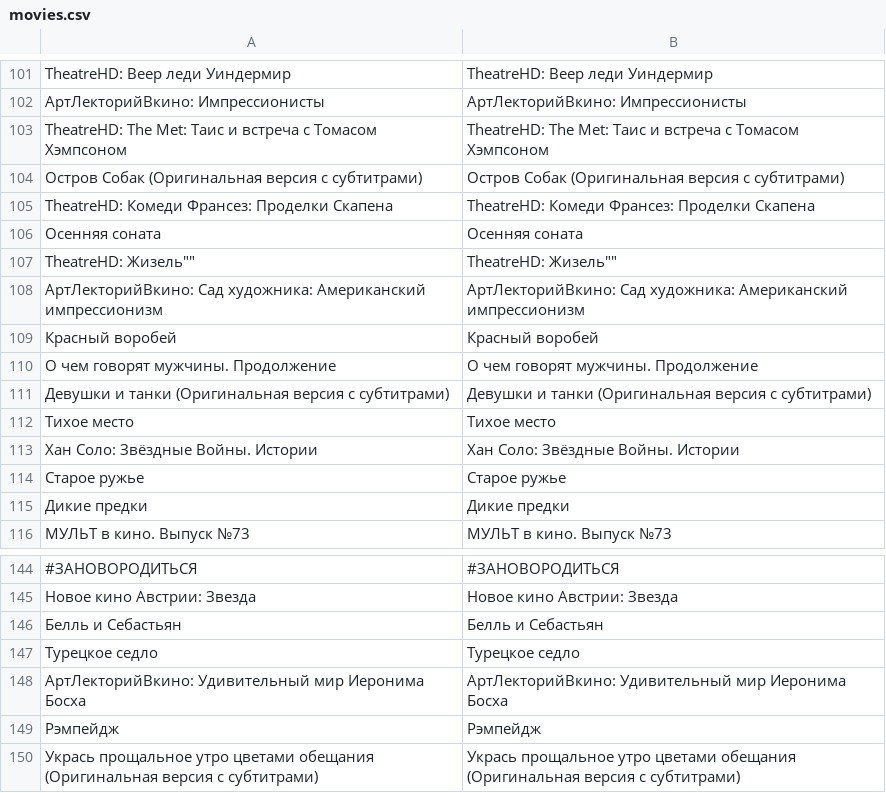
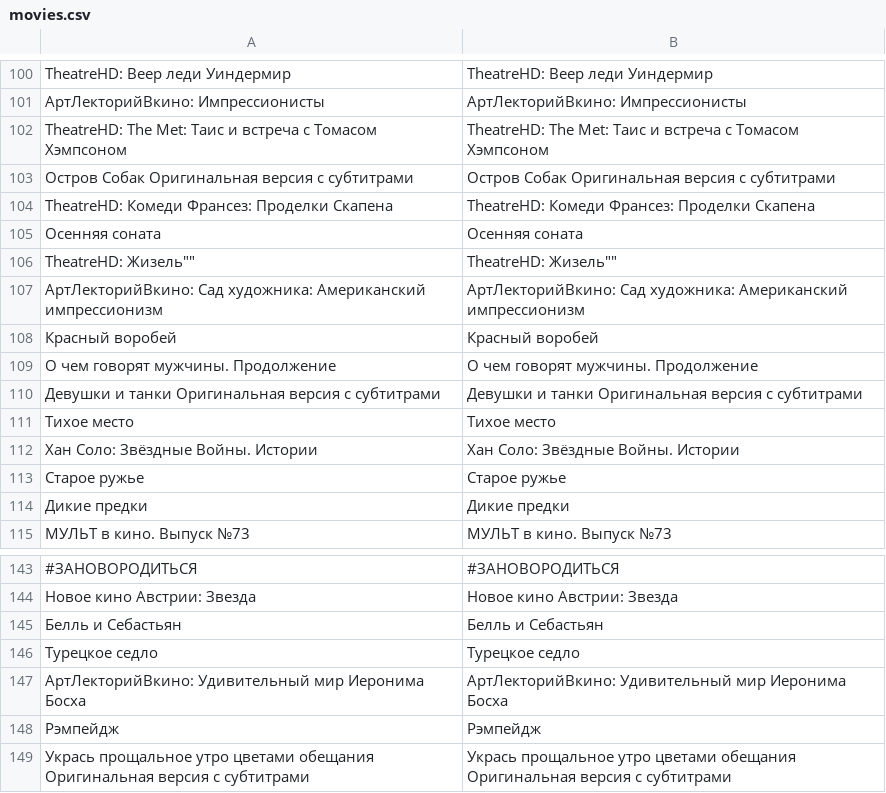
Before and after one commit to maxkarelov/masterclass-chatbots, a CSV file: datasets/movies.csv, drawn as a sheet; only a part is shown, gaps mark what is left out; the diff covers the shown part only.

```diff
--- a/datasets/movies.csv
+++ b/datasets/movies.csv
@@ -103,3 +102,3 @@
 "TheatreHD: The Met: Таис и встреча с Томасом Хэмпсоном", "TheatreHD: The Met: Таис и встреча с Томасом Хэмпсоном"
-"Остров Собак (Оригинальная версия с субтитрами)", "Остров Собак (Оригинальная версия с субтитрами)"
+"Остров Собак Оригинальная версия с субтитрами", "Остров Собак Оригинальная версия с субтитрами"
 "TheatreHD: Комеди Франсез: Проделки Скапена", "TheatreHD: Комеди Франсез: Проделки Скапена"
@@ -110,3 +109,3 @@
 "О чем говорят мужчины. Продолжение", "О чем говорят мужчины. Продолжение"
-"Девушки и танки (Оригинальная версия с субтитрами)", "Девушки и танки (Оригинальная версия с субтитрами)"
+"Девушки и танки Оригинальная версия с субтитрами", "Девушки и танки Оригинальная версия с субтитрами"
 "Тихое место", "Тихое место"
@@ -149,2 +148,2 @@
 "Рэмпейдж", "Рэмпейдж"
-"Укрась прощальное утро цветами обещания (Оригинальная версия с субтитрами)", "Укрась прощальное утро цветами обещания (Оригинальная версия с субтитрами)"
+"Укрась прощальное утро цветами обещания Оригинальная версия с субтитрами", "Укрась прощальное утро цветами обещания Оригинальная версия с субтитрами"
```
Also changed, not shown: 1 removed row and 30 edited cells elsewhere in this file, 3 other files.
